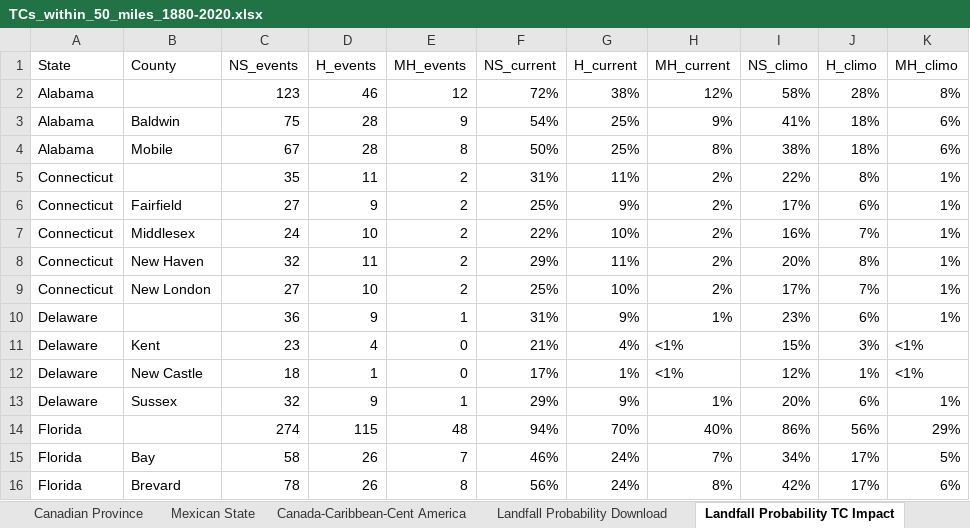
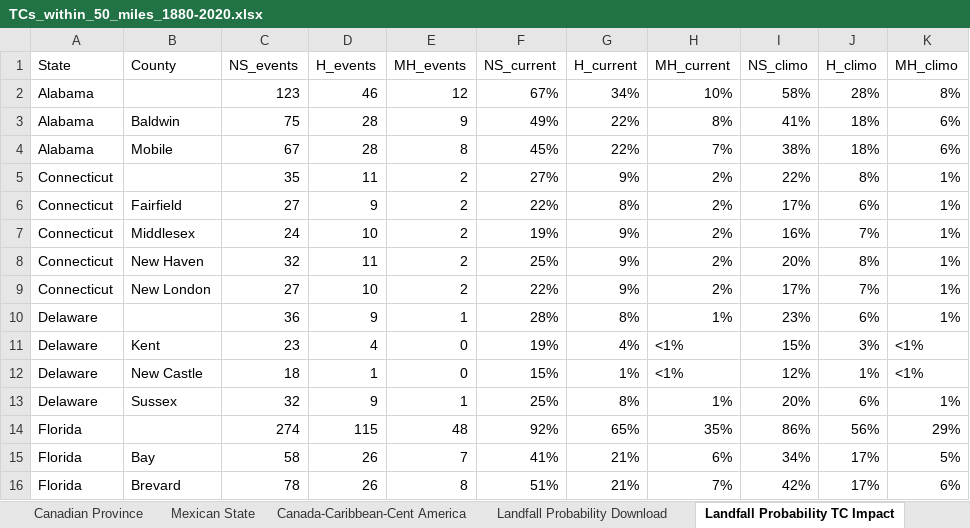
Before and after one commit to csu-tropical/csu-tropical, an Excel workbook: Forecast/TCs_within_50_miles_1880-2020.xlsx, sheet Landfall Probability TC Impact, drawn as a sheet; only a part is shown; values as stored, in another font and other column widths than the file's, no borders; the diff covers the shown part only; the diff names each change by its address in the sheet, - before the commit and + after, or states it on an @@ line.

Commit message:
add landfall probabilities for 2025 forecast

```diff
--- a/Forecast/TCs_within_50_miles_1880-2020.xlsx (sheet Landfall Probability TC Impact)
+++ b/Forecast/TCs_within_50_miles_1880-2020.xlsx (sheet Landfall Probability TC Impact)
-F2 (NS_current): 72%
+F2 (NS_current): 67%
-G2 (H_current): 38%
+G2 (H_current): 34%
-H2 (MH_current): 12%
+H2 (MH_current): 10%
-F3 (NS_current): 54%
+F3 (NS_current): 49%
-G3:G4 (H_current): 25%
+G3:G4 (H_current): 22%
-H3 (MH_current): 9%
+H3 (MH_current): 8%
-F4 (NS_current): 50%
+F4 (NS_current): 45%
-H4 (MH_current): 8%
+H4 (MH_current): 7%
-F5 (NS_current): 31%
+F5 (NS_current): 27%
-G5 (H_current): 11%
+G5 (H_current): 9%
-F6 (NS_current): 25%
+F6 (NS_current): 22%
-G6 (H_current): 9%
+G6 (H_current): 8%
-F7 (NS_current): 22%
+F7 (NS_current): 19%
-G7 (H_current): 10%
+G7 (H_current): 9%
-F8 (NS_current): 29%
+F8 (NS_current): 25%
-G8 (H_current): 11%
+G8 (H_current): 9%
-F9 (NS_current): 25%
+F9 (NS_current): 22%
-G9 (H_current): 10%
+G9 (H_current): 9%
-F10 (NS_current): 31%
+F10 (NS_current): 28%
-G10 (H_current): 9%
+G10 (H_current): 8%
-F11 (NS_current): 21%
+F11 (NS_current): 19%
-F12 (NS_current): 17%
+F12 (NS_current): 15%
-F13 (NS_current): 29%
+F13 (NS_current): 25%
-G13 (H_current): 9%
+G13 (H_current): 8%
-F14 (NS_current): 94%
+F14 (NS_current): 92%
-G14 (H_current): 70%
+G14 (H_current): 65%
-H14 (MH_current): 40%
+H14 (MH_current): 35%
-F15 (NS_current): 46%
+F15 (NS_current): 41%
-G15:G16 (H_current): 24%
+G15:G16 (H_current): 21%
-H15 (MH_current): 7%
+H15 (MH_current): 6%
-F16 (NS_current): 56%
+F16 (NS_current): 51%
-H16 (MH_current): 8%
+H16 (MH_current): 7%
```
Also changed, not shown: 530 edited cells elsewhere in this sheet, sheet County, sheet Landfall Probability Download, sheet Canada-Caribbean-Cent America, sheet US State, sheet Mexican State, sheet Canadian Province, 2 other files.
